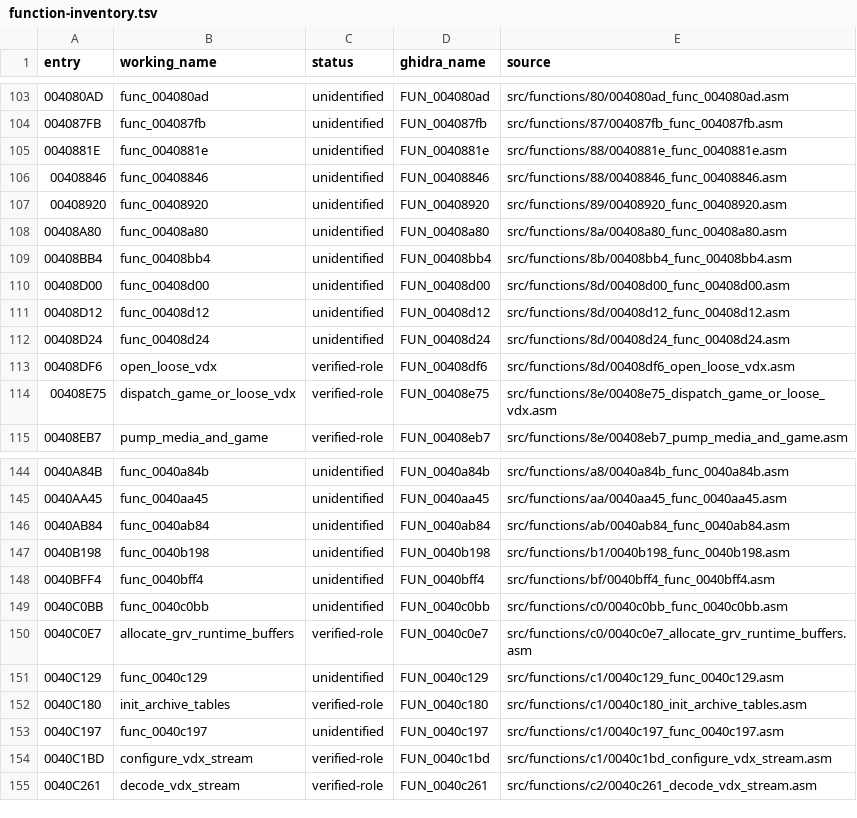
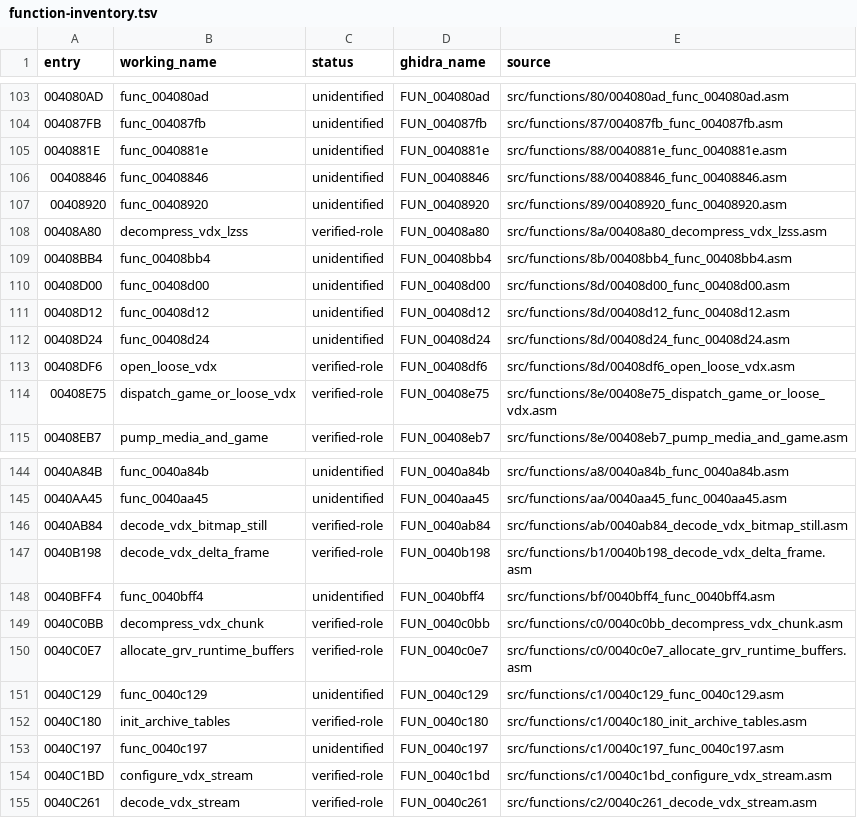
Before and after one commit to mattseabrook/v64tng, a TSV file: disassembly/v32tng/analysis/function-inventory.tsv, drawn as a sheet; only a part is shown, gaps mark what is left out.

```diff
--- a/disassembly/v32tng/analysis/function-inventory.tsv
+++ b/disassembly/v32tng/analysis/function-inventory.tsv
@@ -107,3 +107,3 @@ entry	working_name	status	ghidra_name	source
 00408920	func_00408920	unidentified	FUN_00408920	src/functions/89/00408920_func_00408920.asm
-00408A80	func_00408a80	unidentified	FUN_00408a80	src/functions/8a/00408a80_func_00408a80.asm
+00408A80	decompress_vdx_lzss	verified-role	FUN_00408a80	src/functions/8a/00408a80_decompress_vdx_lzss.asm
 00408BB4	func_00408bb4	unidentified	FUN_00408bb4	src/functions/8b/00408bb4_func_00408bb4.asm
@@ -145,6 +145,6 @@ entry	working_name	status	ghidra_name	source
 0040AA45	func_0040aa45	unidentified	FUN_0040aa45	src/functions/aa/0040aa45_func_0040aa45.asm
-0040AB84	func_0040ab84	unidentified	FUN_0040ab84	src/functions/ab/0040ab84_func_0040ab84.asm
-0040B198	func_0040b198	unidentified	FUN_0040b198	src/functions/b1/0040b198_func_0040b198.asm
+0040AB84	decode_vdx_bitmap_still	verified-role	FUN_0040ab84	src/functions/ab/0040ab84_decode_vdx_bitmap_still.asm
+0040B198	decode_vdx_delta_frame	verified-role	FUN_0040b198	src/functions/b1/0040b198_decode_vdx_delta_frame.asm
 0040BFF4	func_0040bff4	unidentified	FUN_0040bff4	src/functions/bf/0040bff4_func_0040bff4.asm
-0040C0BB	func_0040c0bb	unidentified	FUN_0040c0bb	src/functions/c0/0040c0bb_func_0040c0bb.asm
+0040C0BB	decompress_vdx_chunk	verified-role	FUN_0040c0bb	src/functions/c0/0040c0bb_decompress_vdx_chunk.asm
 0040C0E7	allocate_grv_runtime_buffers	verified-role	FUN_0040c0e7	src/functions/c0/0040c0e7_allocate_grv_runtime_buffers.asm
```
Also changed, not shown: disassembly/V/analysis/function-inventory.tsv, 51 other files.
